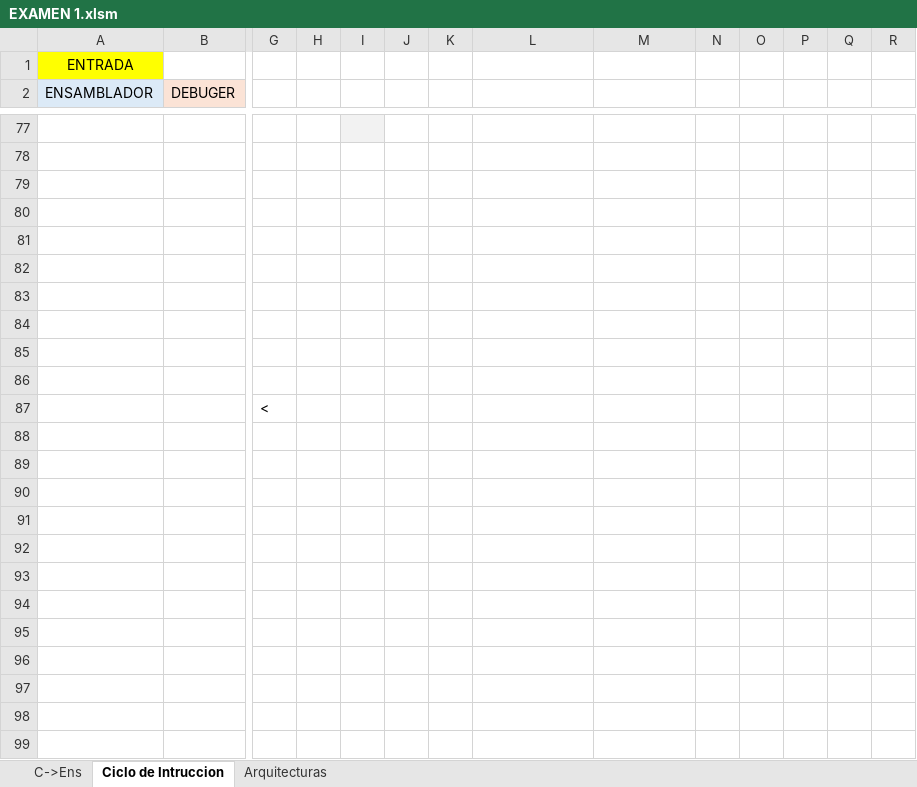
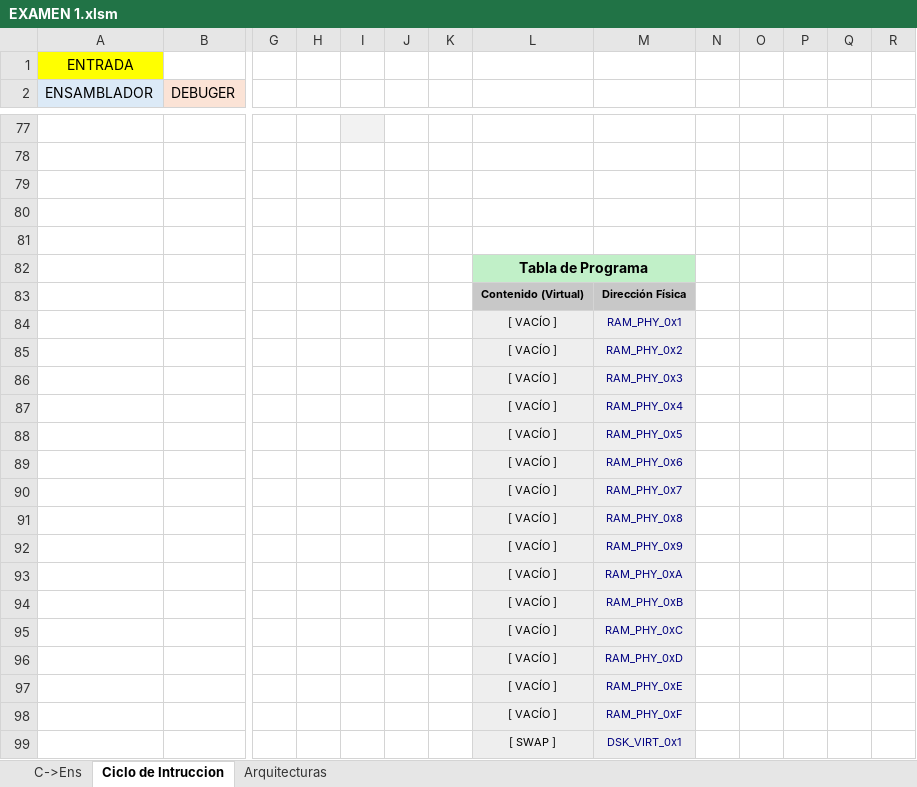
Before and after one commit to alejandroramirezvallejos/Simulador-de-Arquitectura-x86, an Excel workbook: EXAMEN 1.xlsm, sheet Ciclo de Intruccion, drawn as a sheet; only a part is shown, gaps mark what is left out; values as stored, in another font and other column widths than the file's, no borders; charts and pictures not drawn; removed rows and columns are numbered as before the commit, all else as after; rows hold the shown columns only; the diff covers the shown part only; the diff names each change by its address in the sheet, - before the commit and + after, or states it on an @@ line.

Commit message:
Agregando tabla de programa

```diff
--- a/EXAMEN 1.xlsm (sheet Ciclo de Intruccion)
+++ b/EXAMEN 1.xlsm (sheet Ciclo de Intruccion)
-L82: (empty)
+L82: Tabla de Programa
-L82:M82 fill: none
+L82:M82 fill: #C1F0C8
+L82:M82 merged
-row 83: (empty)
+row 83:  |  |  |  |  |  |  | Contenido (Virtual) | Dirección Física
-L83:M83 fill: none
+L83:M83 fill: #C8C8C8
-row 84: (empty)
+row 84:  |  |  |  |  |  |  | [ VACÍO ] | RAM_PHY_0x1
-L84:M86 fill: none
+L84:M86 fill: #EEEEEE
-row 85: (empty)
+row 85:  |  |  |  |  |  |  | [ VACÍO ] | RAM_PHY_0x2
-row 86: (empty)
+row 86:  |  |  |  |  |  |  | [ VACÍO ] | RAM_PHY_0x3
-row 87:  |  | <
+row 87:  |  |  |  |  |  |  | [ VACÍO ] | RAM_PHY_0x4
+row 88:  |  |  |  |  |  |  | [ VACÍO ] | RAM_PHY_0x5
+row 89:  |  |  |  |  |  |  | [ VACÍO ] | RAM_PHY_0x6
+row 90:  |  |  |  |  |  |  | [ VACÍO ] | RAM_PHY_0x7
+row 91:  |  |  |  |  |  |  | [ VACÍO ] | RAM_PHY_0x8
+row 92:  |  |  |  |  |  |  | [ VACÍO ] | RAM_PHY_0x9
+row 93:  |  |  |  |  |  |  | [ VACÍO ] | RAM_PHY_0xA
+row 94:  |  |  |  |  |  |  | [ VACÍO ] | RAM_PHY_0xB
+row 95:  |  |  |  |  |  |  | [ VACÍO ] | RAM_PHY_0xC
+row 96:  |  |  |  |  |  |  | [ VACÍO ] | RAM_PHY_0xD
+row 97:  |  |  |  |  |  |  | [ VACÍO ] | RAM_PHY_0xE
+row 98:  |  |  |  |  |  |  | [ VACÍO ] | RAM_PHY_0xF
+row 99:  |  |  |  |  |  |  | [ SWAP ] | DSK_VIRT_0x1
```
Also changed, not shown: 35 added rows, 20 removed rows, 8 edited cells and cell formats elsewhere in this sheet, sheet C->Ens, charts or pictures, 1 other file.
